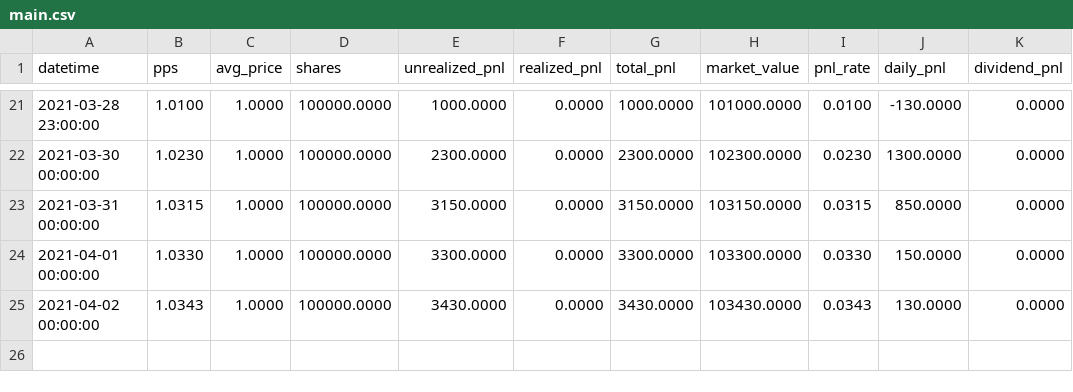
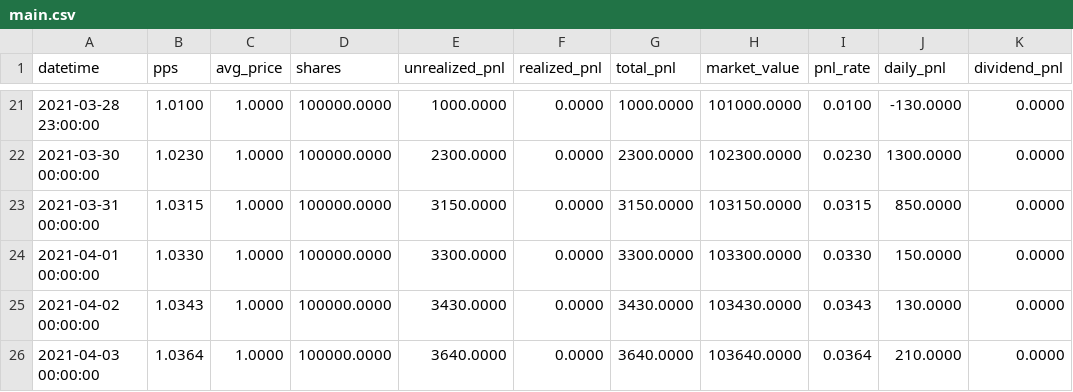
Before and after one commit to share-fund/fund-data, a CSV file: jiuyao/accounts/91/91_2106/main.csv, drawn as a sheet; only a part is shown, gaps mark what is left out; the diff names each change by its address in the sheet, - before the commit and + after, or states it on an @@ line.

```diff
--- a/jiuyao/accounts/91/91_2106/main.csv
+++ b/jiuyao/accounts/91/91_2106/main.csv
+row 26: 2021-04-03 00:00:00 | 1.0364 | 1.0000 | 100000.0000 | 3640.0000 | 0.0000 | 3640.0000 | 103640.0000 | 0.0364 | 210.0000 | 0.0000
```
Also changed, not shown: jiuyao/91_2106/12m.csv, jiuyao/91_2106/1m.csv, 18 other files.
